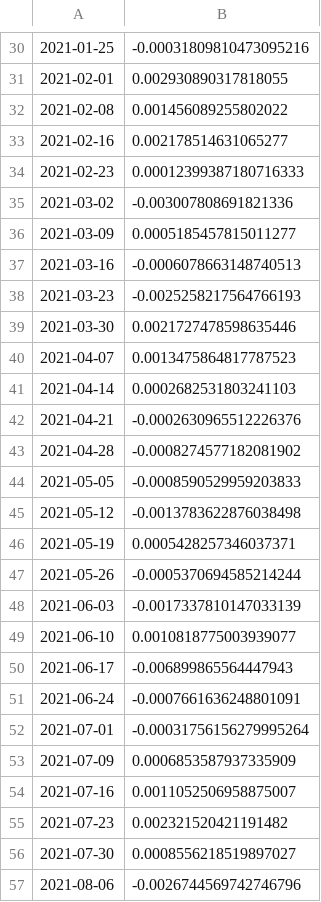
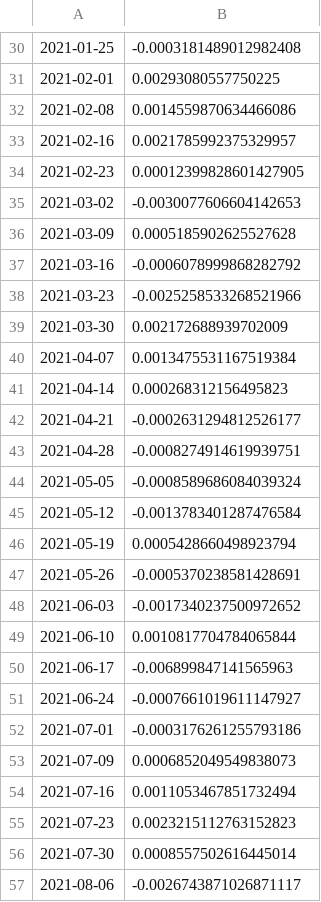
Before and after one commit to td-02/ai-native-hedge-fund, a CSV file: outputs/orchestrator_backtest_fast/gross_returns.csv, drawn as a sheet; only a part is shown, gaps mark what is left out; the diff covers the shown part only.

```diff
--- a/outputs/orchestrator_backtest_fast/gross_returns.csv
+++ b/outputs/orchestrator_backtest_fast/gross_returns.csv
@@ -30,28 +30,28 @@
-2021-01-25,-0.00031809810473095216
-2021-02-01,0.002930890317818055
-2021-02-08,0.001456089255802022
-2021-02-16,0.002178514631065277
-2021-02-23,0.00012399387180716333
-2021-03-02,-0.003007808691821336
-2021-03-09,0.0005185457815011277
-2021-03-16,-0.0006078663148740513
-2021-03-23,-0.0025258217564766193
-2021-03-30,0.0021727478598635446
-2021-04-07,0.0013475864817787523
-2021-04-14,0.0002682531803241103
-2021-04-21,-0.0002630965512226376
-2021-04-28,-0.0008274577182081902
-2021-05-05,-0.0008590529959203833
-2021-05-12,-0.0013783622876038498
-2021-05-19,0.0005428257346037371
-2021-05-26,-0.0005370694585214244
-2021-06-03,-0.0017337810147033139
-2021-06-10,0.0010818775003939077
-2021-06-17,-0.006899865564447943
-2021-06-24,-0.0007661636248801091
-2021-07-01,-0.00031756156279995264
-2021-07-09,0.0006853587937335909
-2021-07-16,0.0011052506958875007
-2021-07-23,0.002321520421191482
-2021-07-30,0.0008556218519897027
-2021-08-06,-0.0026744569742746796
+2021-01-25,-0.0003181489012982408
+2021-02-01,0.00293080557750225
+2021-02-08,0.0014559870634466086
+2021-02-16,0.0021785992375329957
+2021-02-23,0.00012399828601427905
+2021-03-02,-0.0030077606604142653
+2021-03-09,0.0005185902625527628
+2021-03-16,-0.0006078999868282792
+2021-03-23,-0.0025258533268521966
+2021-03-30,0.002172688939702009
+2021-04-07,0.0013475531167519384
+2021-04-14,0.000268312156495823
+2021-04-21,-0.0002631294812526177
+2021-04-28,-0.0008274914619939751
+2021-05-05,-0.0008589686084039324
+2021-05-12,-0.0013783401287476584
+2021-05-19,0.0005428660498923794
+2021-05-26,-0.0005370238581428691
+2021-06-03,-0.0017340237500972652
+2021-06-10,0.0010817704784065844
+2021-06-17,-0.006899847141565963
+2021-06-24,-0.0007661019611147927
+2021-07-01,-0.0003176261255793186
+2021-07-09,0.0006852049549838073
+2021-07-16,0.0011053467851732494
+2021-07-23,0.0023215112763152823
+2021-07-30,0.0008557502616445014
+2021-08-06,-0.0026743871026871117
```
Also changed, not shown: 20 added rows and 32 edited cells elsewhere in this file, outputs/orchestrator_backtest_fast/equity_curve.csv, outputs/orchestrator_backtest_fast/net_returns.csv, 15 other files.
